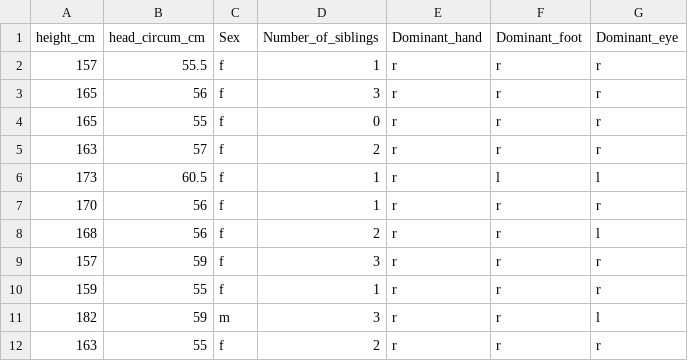
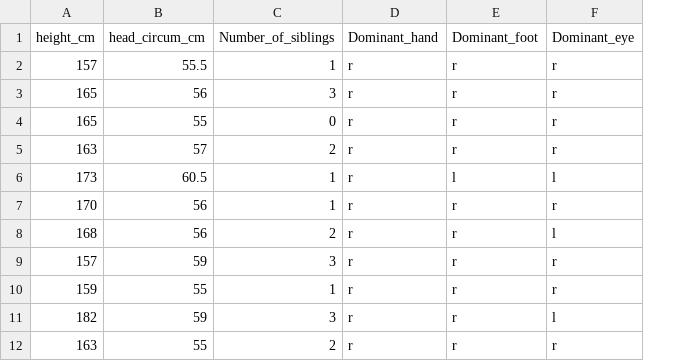
Before and after one commit to ubco-biology/BIOL202, a CSV file: data/students.csv, drawn as a sheet; only a part is shown; the diff names each change by its address in the sheet, - before the commit and + after, or states it on an @@ line.

Commit message:
removed sex variable from students.csv

```diff
--- a/data/students.csv
+++ b/data/students.csv
-column C (Sex), rows 2-12: f | f | f | f | f | f | f | f | f | m | f
```
Also changed, not shown: 2 other files.
